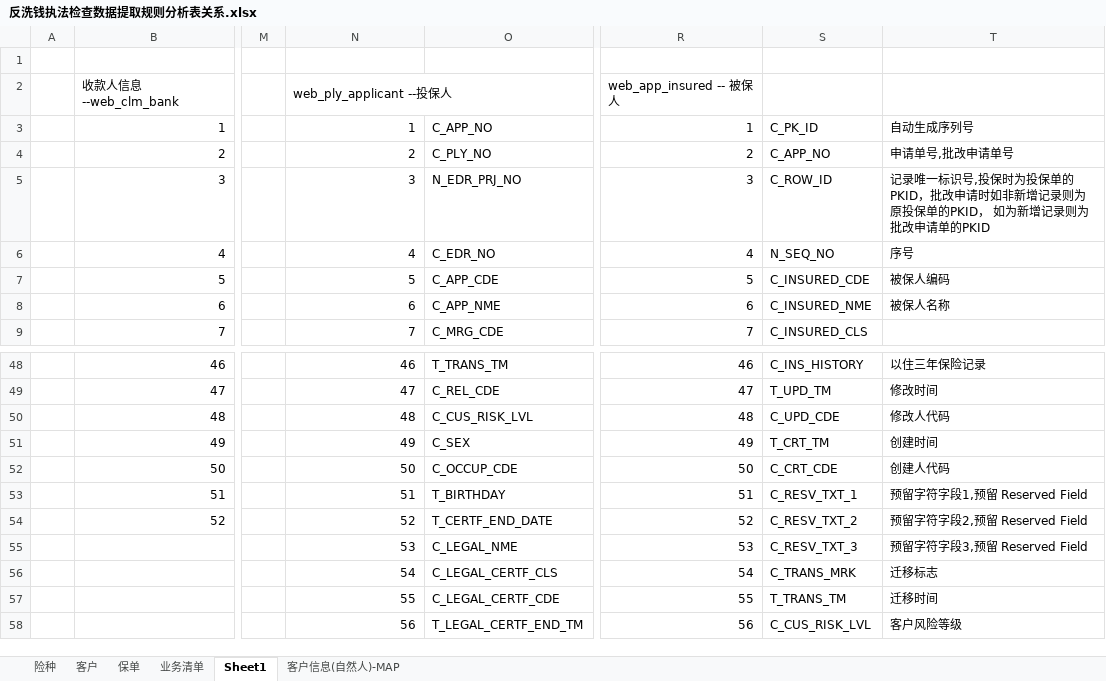
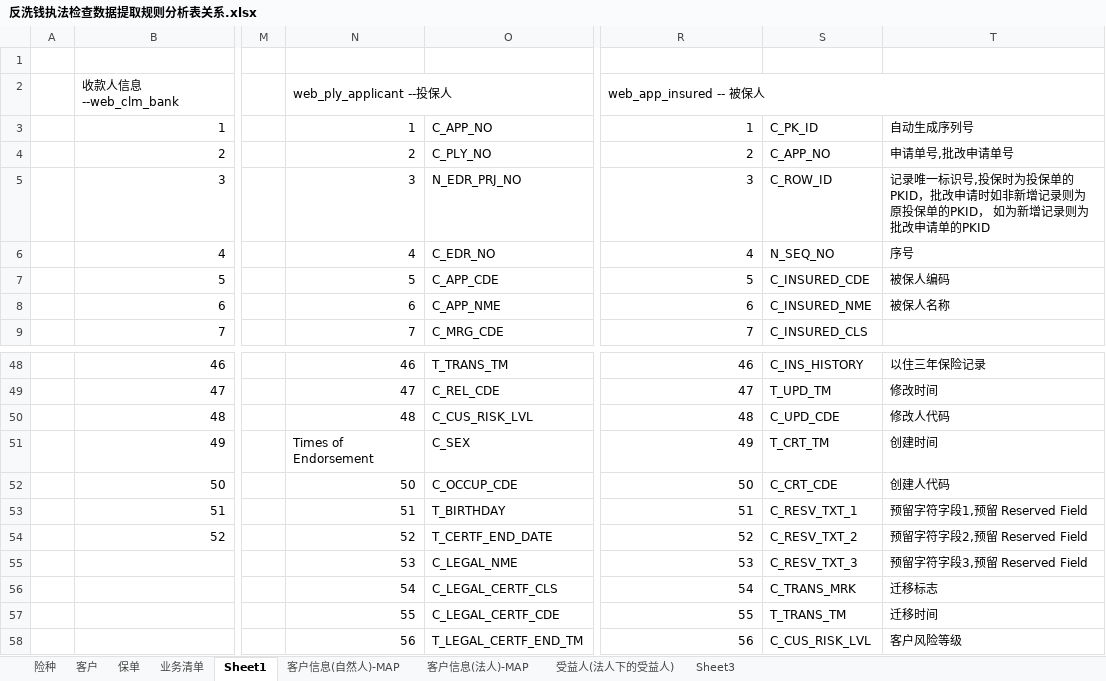
Before and after one commit to jerryzu/aml, an Excel workbook: src/main/resources/sql/反洗钱执法检查数据提取规则分析表关系.xlsx, sheet Sheet1, drawn as a sheet; only a part is shown, gaps mark what is left out; values as stored, in another font and other column widths than the file's, no borders; the diff names each change by its address in the sheet, - before the commit and + after, or states it on an @@ line.

```diff
--- a/src/main/resources/sql/反洗钱执法检查数据提取规则分析表关系.xlsx (sheet Sheet1)
+++ b/src/main/resources/sql/反洗钱执法检查数据提取规则分析表关系.xlsx (sheet Sheet1)
+sheet tab: 客户信息(法人)-MAP
+sheet tab: 受益人(法人下的受益人)
+sheet tab: Sheet3
+R2:T2 merged
-N51: 49
+N51: Times of Endorsement
```
Also changed, not shown: 5 other files.
